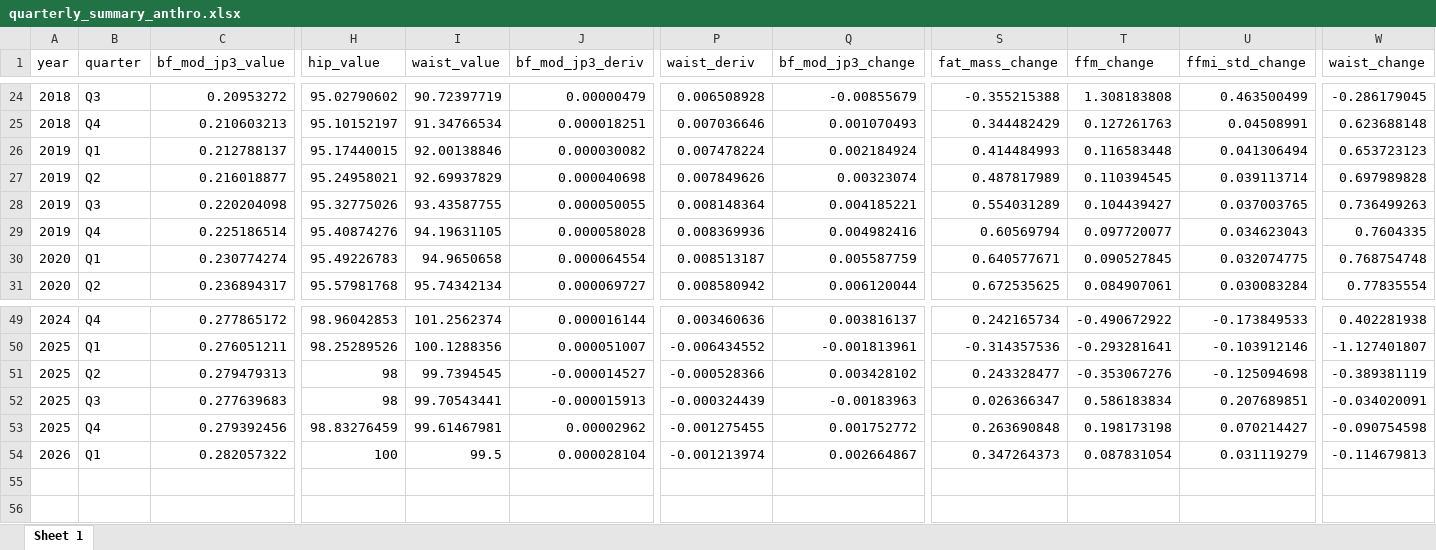
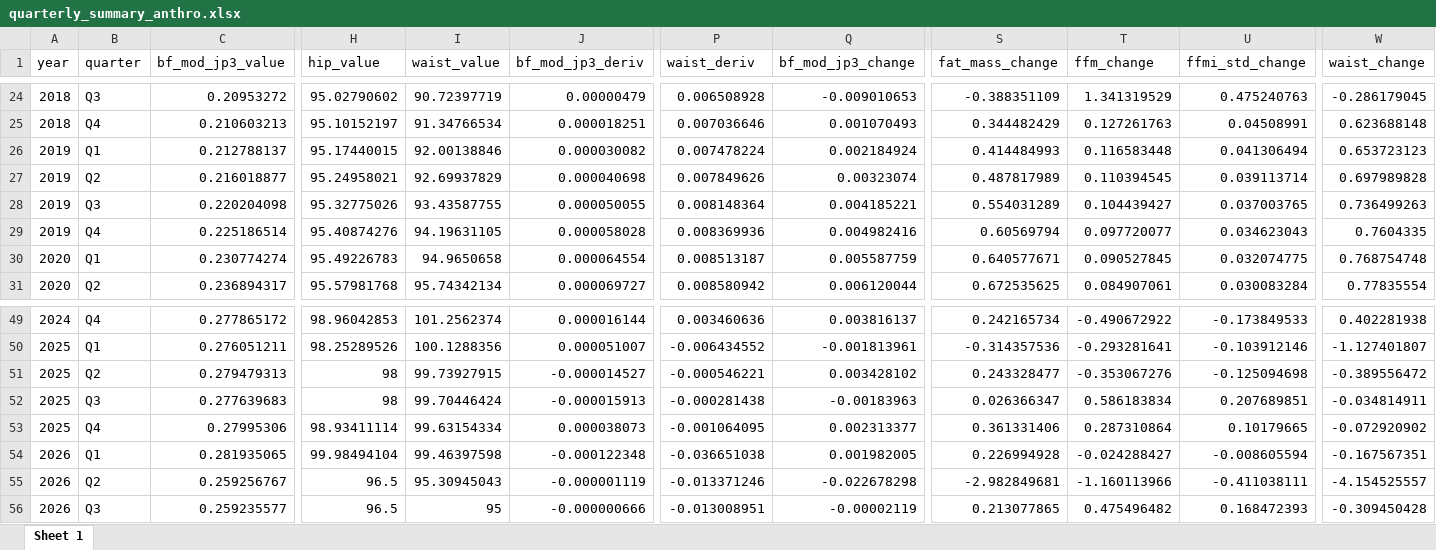
Before and after one commit to MartynK/Martysweight, an Excel workbook: inst/simple_summ_plot/quarterly_summary_anthro.xlsx, sheet Sheet 1, drawn as a sheet; only a part is shown, gaps mark what is left out; values as stored, in another font and other column widths than the file's, no borders; removed rows and columns are numbered as before the commit, all else as after; rows hold the shown columns only; the diff covers the shown part only; the diff names each change by its address in the sheet, - before the commit and + after, or states it on an @@ line.

```diff
--- a/inst/simple_summ_plot/quarterly_summary_anthro.xlsx (sheet Sheet 1)
+++ b/inst/simple_summ_plot/quarterly_summary_anthro.xlsx (sheet Sheet 1)
-Q24 (bf_mod_jp3_change): -0.00855679
+Q24 (bf_mod_jp3_change): -0.009010653
-S24 (fat_mass_change): -0.355215388
+S24 (fat_mass_change): -0.388351109
-T24 (ffm_change): 1.308183808
+T24 (ffm_change): 1.341319529
-U24 (ffmi_std_change): 0.463500499
+U24 (ffmi_std_change): 0.475240763
-I51 (waist_value): 99.7394545
+I51 (waist_value): 99.73927915
-P51 (waist_deriv): -0.000528366
+P51 (waist_deriv): -0.000546221
-W51 (waist_change): -0.389381119
+W51 (waist_change): -0.389556472
-I52 (waist_value): 99.70543441
+I52 (waist_value): 99.70446424
-P52 (waist_deriv): -0.000324439
+P52 (waist_deriv): -0.000281438
-W52 (waist_change): -0.034020091
+W52 (waist_change): -0.034814911
-row 53: 2025 | Q4 | 0.279392456 | 98.83276459 | 99.61467981 | 0.00002962 | -0.001275455 | 0.001752772 | 0.263690848 | 0.198173198 | 0.070214427 | -0.090754598
-row 54: 2026 | Q1 | 0.282057322 | 100 | 99.5 | 0.000028104 | -0.001213974 | 0.002664867 | 0.347264373 | 0.087831054 | 0.031119279 | -0.114679813
+row 53: 2025 | Q4 | 0.27995306 | 98.93411114 | 99.63154334 | 0.000038073 | -0.001064095 | 0.002313377 | 0.361331406 | 0.287310864 | 0.10179665 | -0.072920902
+row 54: 2026 | Q1 | 0.281935065 | 99.98494104 | 99.46397598 | -0.000122348 | -0.036651038 | 0.001982005 | 0.226994928 | -0.024288427 | -0.008605594 | -0.167567351
+row 55: 2026 | Q2 | 0.259256767 | 96.5 | 95.30945043 | -0.000001119 | -0.013371246 | -0.022678298 | -2.982849681 | -1.160113966 | -0.411038111 | -4.154525557
+row 56: 2026 | Q3 | 0.259235577 | 96.5 | 95 | -0.000000666 | -0.013008951 | -0.00002119 | 0.213077865 | 0.475496482 | 0.168472393 | -0.309450428
```
Also changed, not shown: 16 added rows, 16 removed rows and 25 edited cells elsewhere in this sheet, 9 other files.
